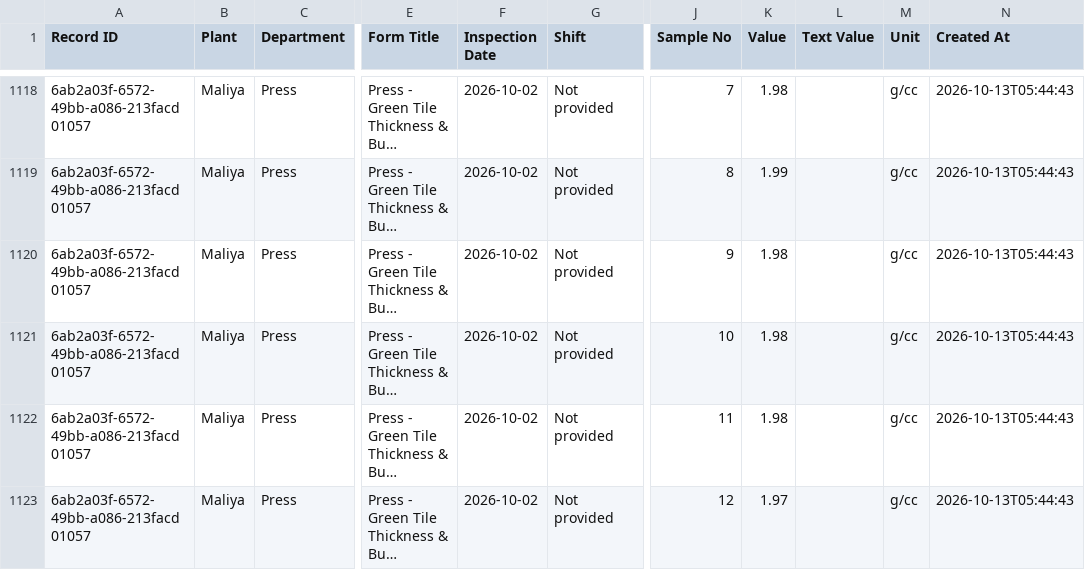
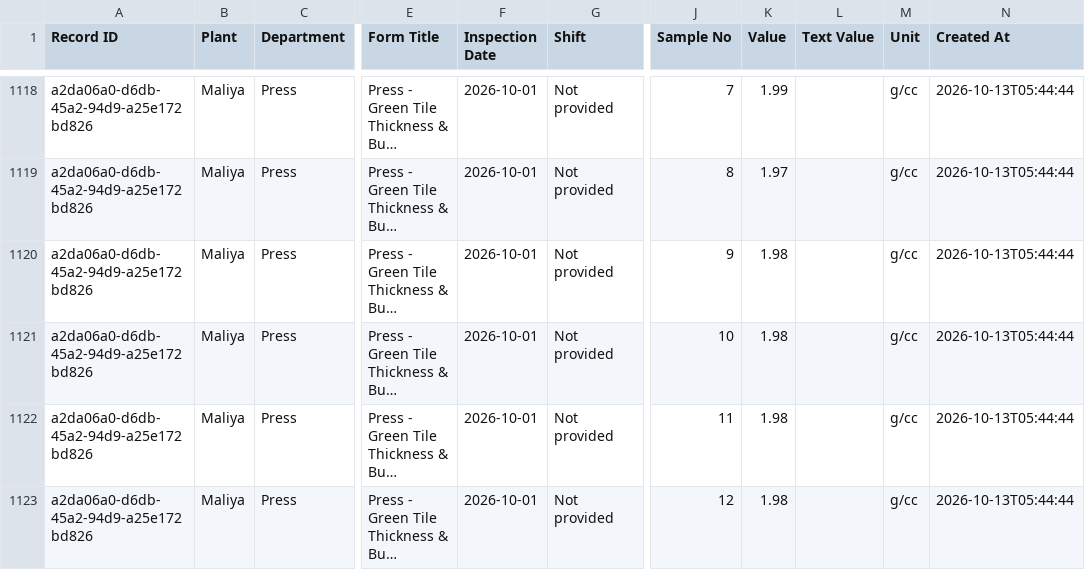
Before and after one commit to data-analyst-simpolo/SPC-Analysis, a CSV file: data/quality_readings.csv, drawn as a sheet; only a part is shown, gaps mark what is left out; long unchanged cells end in …; the diff covers the shown part only; the diff names each change by its address in the sheet, - before the commit and + after, or states it on an @@ line.

Commit message:
Append SPC inspection

```diff
--- a/data/quality_readings.csv
+++ b/data/quality_readings.csv
-A1118:A1123 (Record ID): 6ab2a03f-6572-49bb-a086-213facd01057
+A1118:A1123 (Record ID): a2da06a0-d6db-45a2-94d9-a25e172bd826
-F1118:F1123 (Inspection Date): 2026-10-02
+F1118:F1123 (Inspection Date): 2026-10-01
-K1118 (Value): 1.98
+K1118 (Value): 1.99
-N1118:N1123 (Created At): 2026-10-13T05:44:43
+N1118:N1123 (Created At): 2026-10-13T05:44:44
-K1119 (Value): 1.99
+K1119 (Value): 1.97
-K1123 (Value): 1.97
+K1123 (Value): 1.98
```
Also changed, not shown: 96 edited cells elsewhere in this file.
